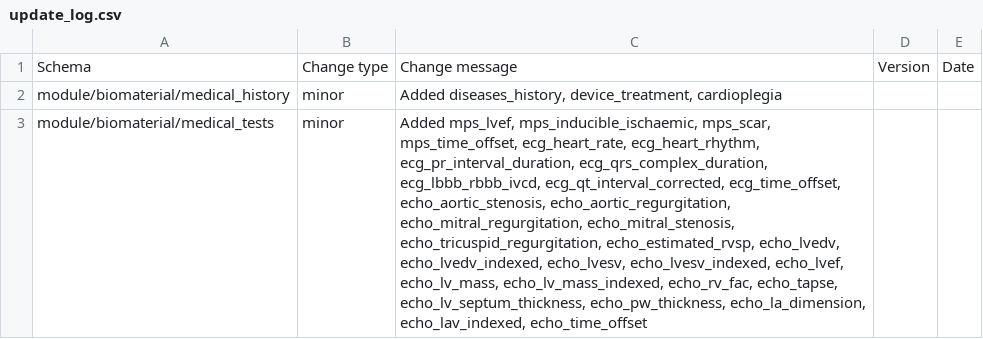
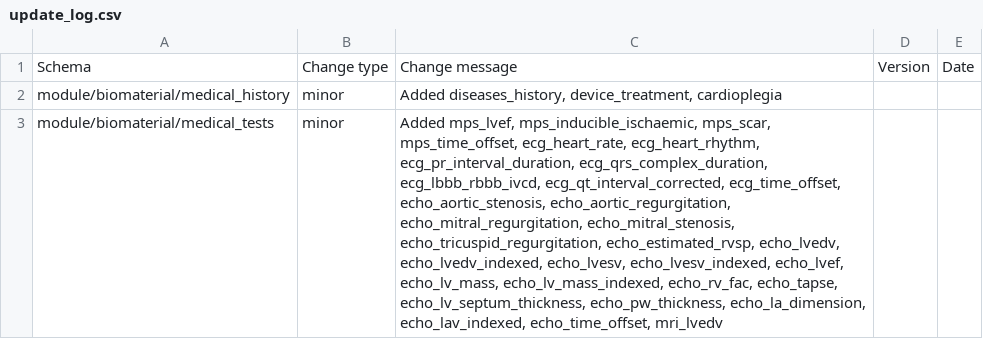
Before and after one commit to HumanCellAtlas/metadata-schema, a CSV file: json_schema/update_log.csv, drawn as a sheet; the diff names each change by its address in the sheet, - before the commit and + after, or states it on an @@ line.

Commit message:
Added mri_lvedv

```diff
--- a/json_schema/update_log.csv
+++ b/json_schema/update_log.csv
-C3: …echo_la_dimension, echo_lav_indexed, echo_time_offset
+C3: …echo_la_dimension, echo_lav_indexed, echo_time_offset, mri_lvedv
```
Also changed, not shown: 2 other files.
